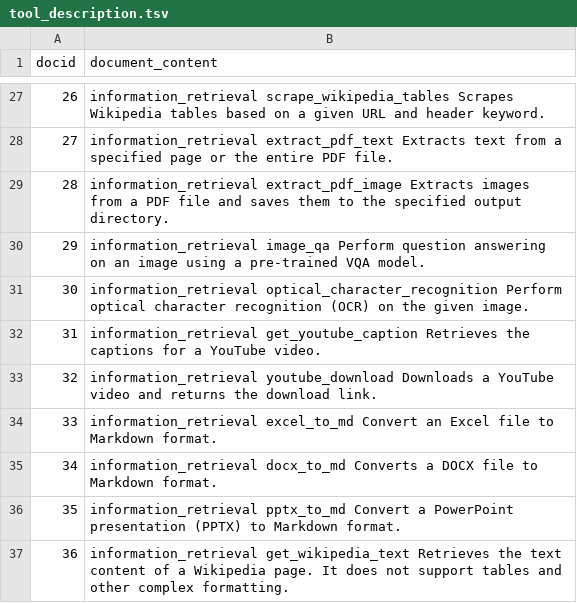
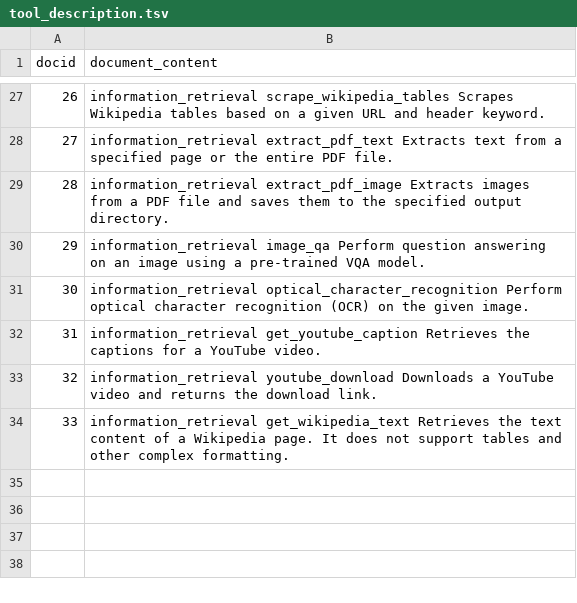
Before and after one commit to amaziatower/aider-model-train, a TSV file: tools/tool_description.tsv, drawn as a sheet; only a part is shown, gaps mark what is left out; removed rows and columns are numbered as before the commit, all else as after; the diff names each change by its address in the sheet, - before the commit and + after, or states it on an @@ line.

Commit message:
Add full tools.

```diff
--- a/tools/tool_description.tsv
+++ b/tools/tool_description.tsv
-row 34: 33 | information_retrieval excel_to_md Convert an Excel file to Markdown format.
-row 35: 34 | information_retrieval docx_to_md Converts a DOCX file to Markdown format.
-row 36: 35 | information_retrieval pptx_to_md Convert a PowerPoint presentation (PPTX) to Markdown format.
@@ column A (docid) renumbered from row 34 down @@
```
Also changed, not shown: 34 other files.
